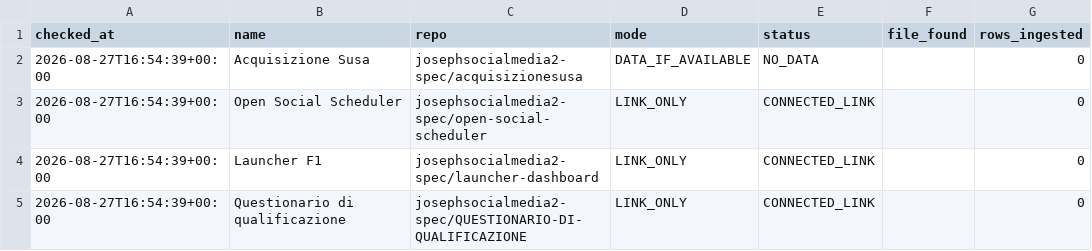
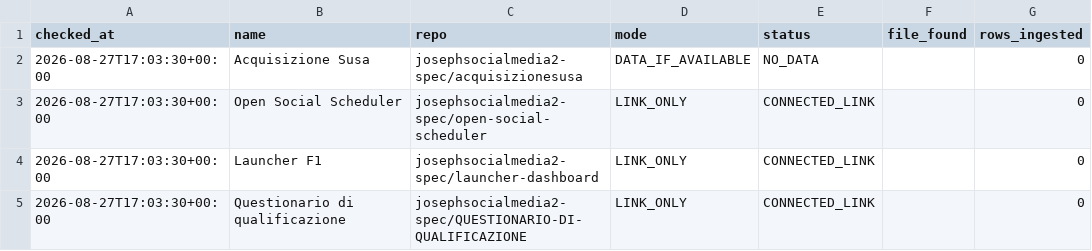
Before and after one commit to josephsocialmedia2-spec/immobili-in-zona, a CSV file: seller_radar_auto/data/intelligence/repo_status.csv, drawn as a sheet; only a part is shown; the diff names each change by its address in the sheet, - before the commit and + after, or states it on an @@ line.

```diff
--- a/seller_radar_auto/data/intelligence/repo_status.csv
+++ b/seller_radar_auto/data/intelligence/repo_status.csv
-A2:A5 (checked_at): 2026-08-27T16:54:39+00:00
+A2:A5 (checked_at): 2026-08-27T17:03:30+00:00
```
Also changed, not shown: seller_radar_auto/data/intelligence/kpi_comuni.csv, seller_radar_auto/data/intelligence/kpi_tipologie.csv, 9 other files.
